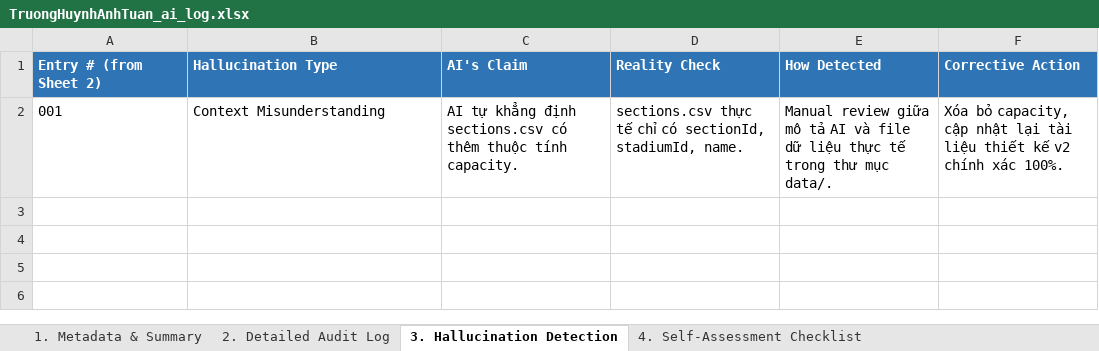
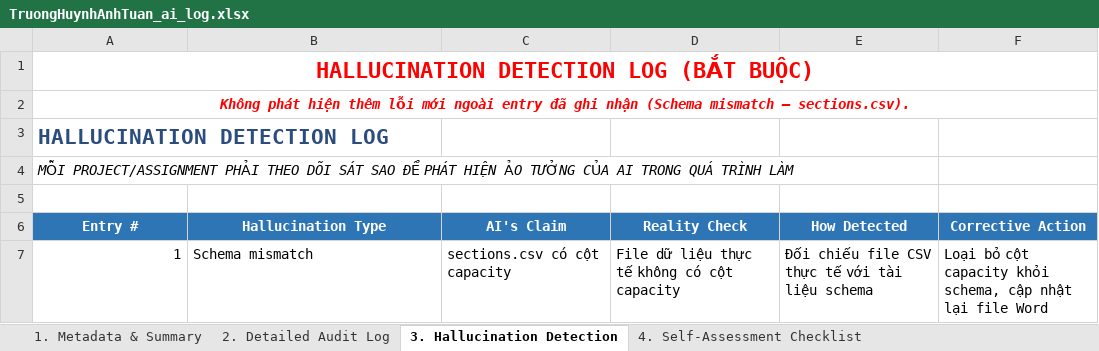
Before and after one commit to luongducduy-creator/NHOM_04_LAB211_TicketBooking, an Excel workbook: ai_logs/TruongHuynhAnhTuan_ai_log.xlsx, sheet 3. Hallucination Detection, drawn as a sheet; values as stored, in another font and other column widths than the file's, no borders; removed rows and columns are numbered as before the commit, all else as after; the diff names each change by its address in the sheet, - before the commit and + after, or states it on an @@ line.

```diff
--- a/ai_logs/TruongHuynhAnhTuan_ai_log.xlsx (sheet 3. Hallucination Detection)
+++ b/ai_logs/TruongHuynhAnhTuan_ai_log.xlsx (sheet 3. Hallucination Detection)
+row 1: HALLUCINATION DETECTION LOG (BẮT BUỘC)
+row 2: Không phát hiện thêm lỗi mới ngoài entry đã ghi nhận (Schema mismatch – sections.csv).
+row 3: HALLUCINATION DETECTION LOG
+row 4: MỖI PROJECT/ASSIGNMENT PHẢI THEO DÕI SÁT SAO ĐỂ PHÁT HIỆN ẢO TƯỞNG CỦA AI TRONG QUÁ TRÌNH LÀM
+row 5: (empty)
-A6: Entry # (from Sheet 2)
+A6: Entry #
-A6:F6 alignment: left
+A6:F6 alignment: center
-row 2: 001 | Context Misunderstanding | AI tự khẳng định sections.csv có thêm thuộc tính capacity. | sections.csv thực tế chỉ có sectionId, stadiumId, name. | Manual review giữa mô tả AI và file dữ liệu thực tế trong thư mục data/. | Xóa bỏ capacity, cập nhật lại tài liệu thiết kế v2 chính xác 100%.
+row 7: 1 | Schema mismatch | sections.csv có cột capacity | File dữ liệu thực tế không có cột capacity | Đối chiếu file CSV thực tế với tài liệu schema | Loại bỏ cột capacity khỏi schema, cập nhật lại file Word
```
Also changed, not shown: sheet 2. Detailed Audit Log, sheet 4. Self-Assessment Checklist, sheet 1. Metadata & Summary.
